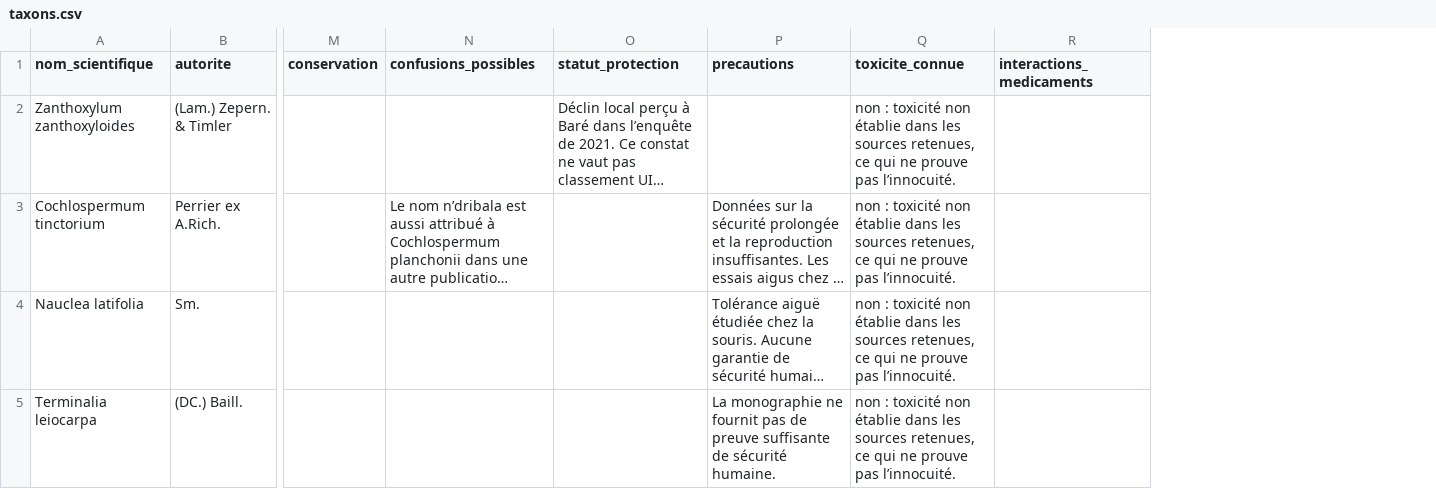
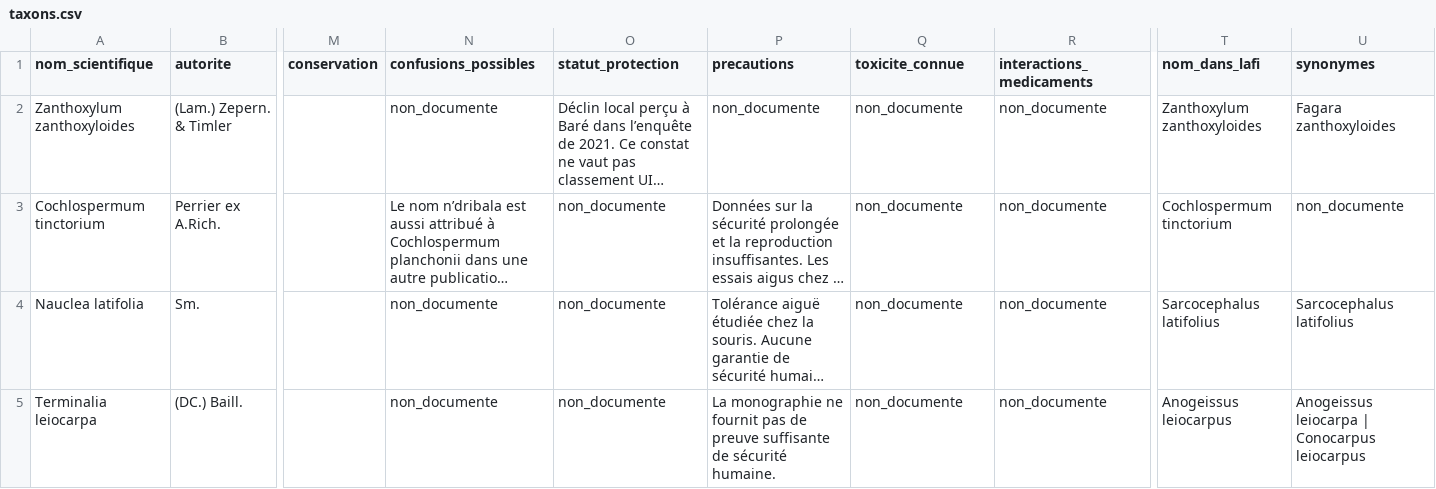
Before and after one commit to aywin/sankofa-ai, a CSV file: docs/recherche/lot-B/taxons.csv, drawn as a sheet; only a part is shown, gaps mark what is left out; long unchanged cells end in …; the diff covers the shown part only; the diff names each change by its address in the sheet, - before the commit and + after, or states it on an @@ line.

```diff
--- a/docs/recherche/lot-B/taxons.csv
+++ b/docs/recherche/lot-B/taxons.csv
+column T (nom_dans_lafi), rows 2-5: Zanthoxylum zanthoxyloides | Cochlospermum tinctorium | Sarcocephalus latifolius | Anogeissus leiocarpus
+column U (synonymes), rows 2-5: Fagara zanthoxyloides | non_documente | Sarcocephalus latifolius | Anogeissus leiocarpa | Conocarpus leiocarpus
-N2 (confusions_possibles): (empty)
+N2 (confusions_possibles): non_documente
-P2 (precautions): (empty)
+P2 (precautions): non_documente
-Q2:Q5 (toxicite_connue): non : toxicité non établie dans les sources retenues, ce qui ne prouve pas l’innocuité.
+Q2:Q5 (toxicite_connue): non_documente
-R2:R5 (interactions_medicaments): (empty)
+R2:R5 (interactions_medicaments): non_documente
-O3:O5 (statut_protection): (empty)
+O3:O5 (statut_protection): non_documente
-N4:N5 (confusions_possibles): (empty)
+N4:N5 (confusions_possibles): non_documente
```
Also changed, not shown: 1 added row and 46 edited cells elsewhere in this file, docs/recherche/lot-A/noms_vernaculaires.csv, docs/recherche/lot-B/a_verifier_non_import.csv, 17 other files.
